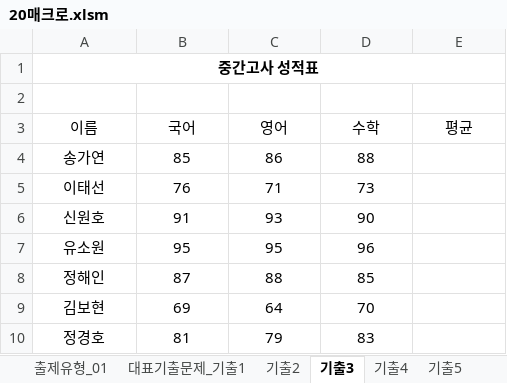
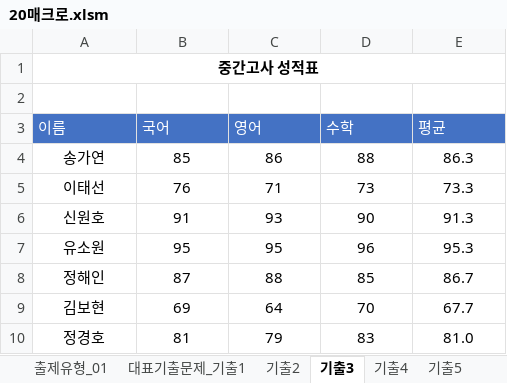
Before and after one commit to jhy0409/std_comLicense2_251130, an Excel workbook: 기능/20매크로.xlsm, sheet 기출3, drawn as a sheet; values as stored, in another font and other column widths than the file's, no borders; charts and pictures not drawn; the diff names each change by its address in the sheet, - before the commit and + after, or states it on an @@ line.

```diff
--- a/기능/20매크로.xlsm (sheet 기출3)
+++ b/기능/20매크로.xlsm (sheet 기출3)
@@ A3:E3 fill: none → #4472C4, text colour: black → #FFFFFF, alignment: center → left @@
-E4 (평균): (empty)
+E4 (평균): 86.3
-E5 (평균): (empty)
+E5 (평균): 73.3
-E6 (평균): (empty)
+E6 (평균): 91.3
-E7 (평균): (empty)
+E7 (평균): 95.3
-E8 (평균): (empty)
+E8 (평균): 86.7
-E9 (평균): (empty)
+E9 (평균): 67.7
-E10 (평균): (empty)
+E10 (평균): 81.0
```
Also changed, not shown: sheet 기출5, sheet 기출4, sheet 기출2, sheet 대표기출문제_기출1, sheet 출제유형_01, charts or pictures, 0 길벗컴활2급통합/기능/16시나리오.xlsm, 기능/14피벗테이블.xlsm, 8 other files.
